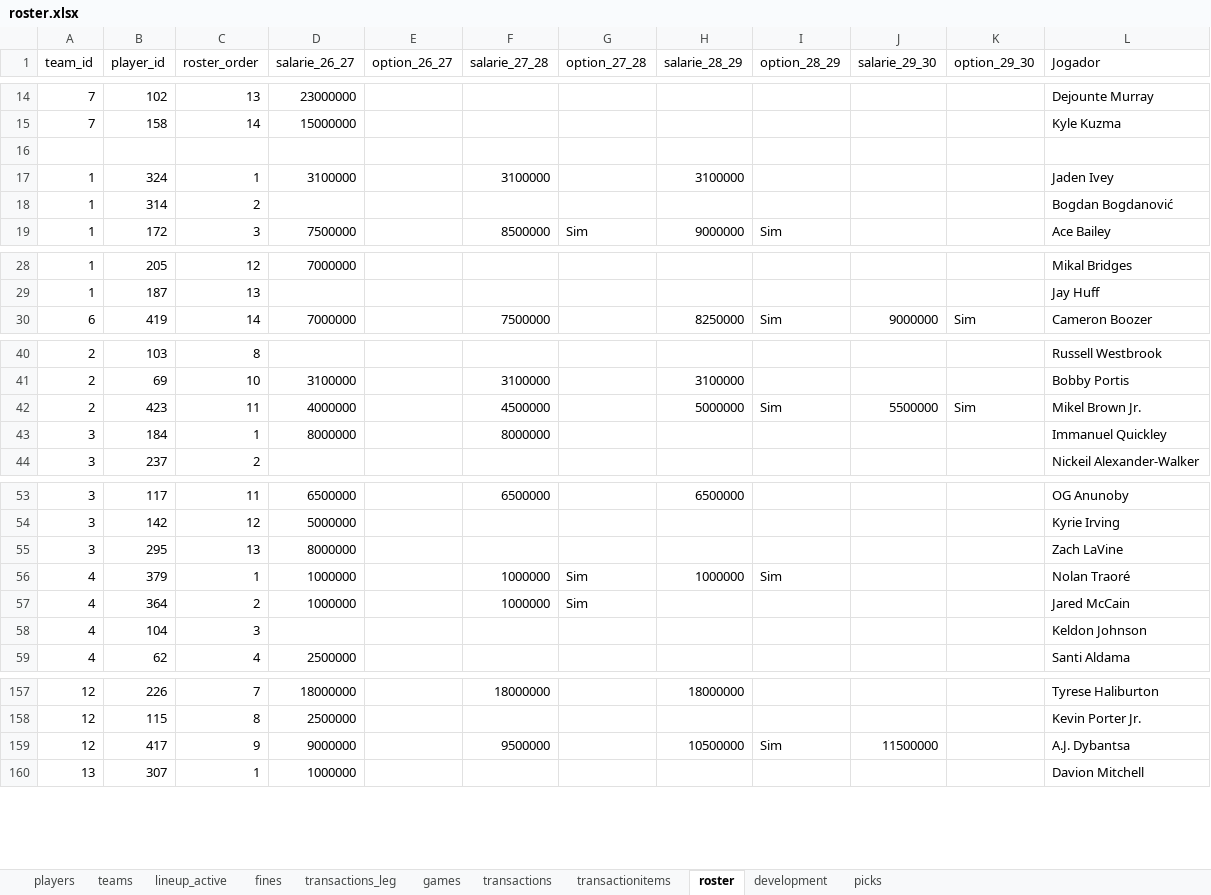
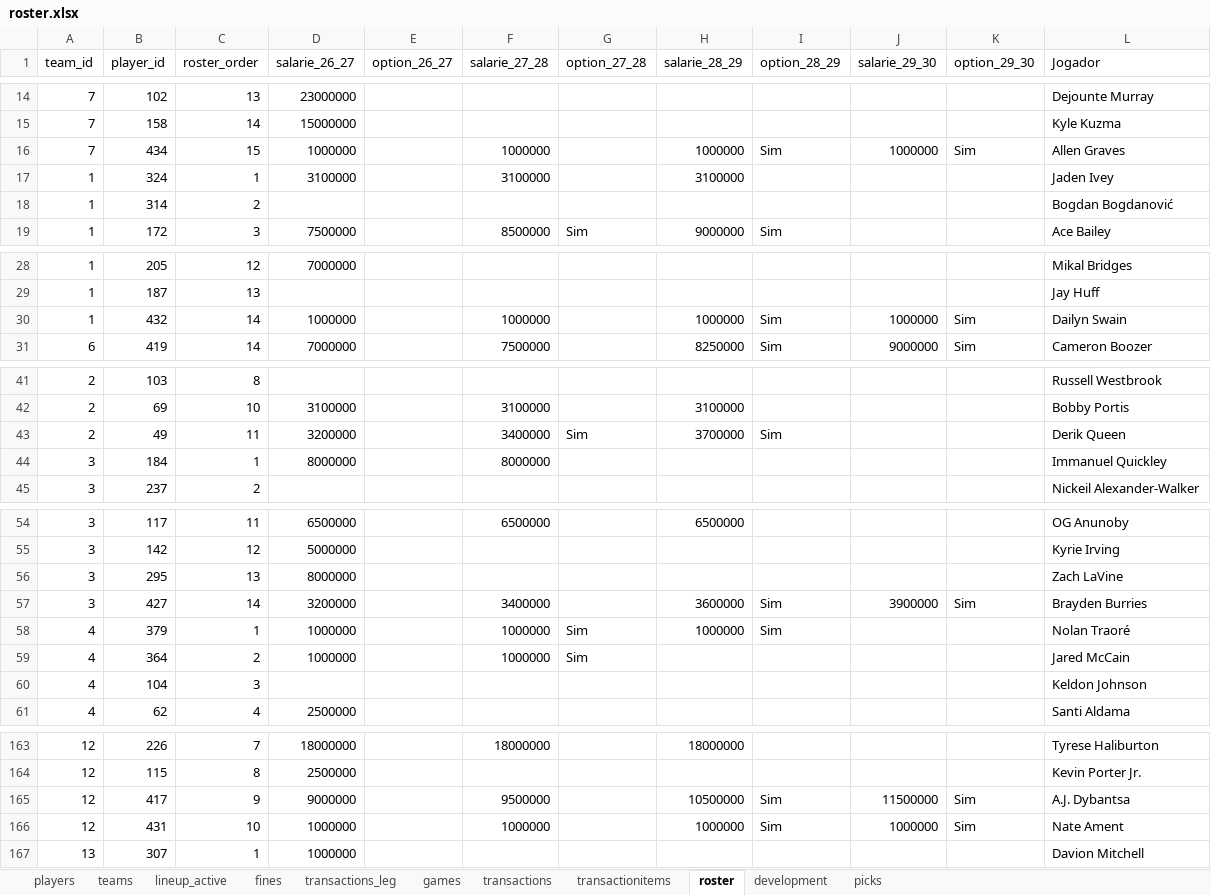
Before and after one commit to filipebrito23/Fantasy-unificado, an Excel workbook: roster.xlsx, sheet roster, drawn as a sheet; only a part is shown, gaps mark what is left out; values as stored, in another font and other column widths than the file's, no borders; removed rows and columns are numbered as before the commit, all else as after; the diff covers the shown part only; the diff names each change by its address in the sheet, - before the commit and + after, or states it on an @@ line.

```diff
--- a/roster.xlsx (sheet roster)
+++ b/roster.xlsx (sheet roster)
-row 16: (empty)
+row 16: 7 | 434 | 15 | 1000000 |  | 1000000 |  | 1000000 | Sim | 1000000 | Sim | Allen Graves
+row 30: 1 | 432 | 14 | 1000000 |  | 1000000 |  | 1000000 | Sim | 1000000 | Sim | Dailyn Swain
-row 42: 2 | 423 | 11 | 4000000 |  | 4500000 |  | 5000000 | Sim | 5500000 | Sim | Mikel Brown Jr.
+row 43: 2 | 49 | 11 | 3200000 |  | 3400000 | Sim | 3700000 | Sim |  |  | Derik Queen
+row 57: 3 | 427 | 14 | 3200000 |  | 3400000 |  | 3600000 | Sim | 3900000 | Sim | Brayden Burries
-K165 (option_29_30): (empty)
+K165 (option_29_30): Sim
+row 166: 12 | 431 | 10 | 1000000 |  | 1000000 |  | 1000000 | Sim | 1000000 | Sim | Nate Ament
```
Also changed, not shown: 5 added rows and 1 edited cell elsewhere in this sheet, sheet players, sheet transactionitems, sheet development, sheet transactions, sheet picks, formulas that keep their value, 1 other file.
